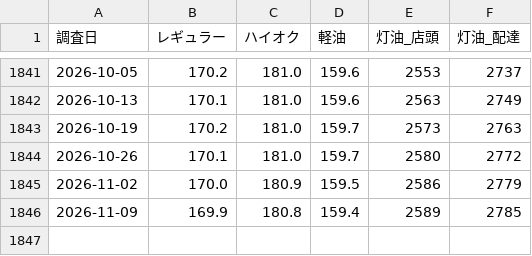
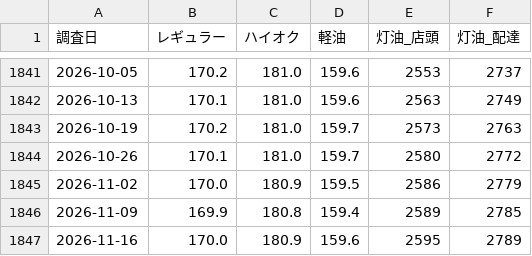
Before and after one commit to velonica999/japan-gasoline-prices, a CSV file: data/national_weekly.csv, drawn as a sheet; only a part is shown, gaps mark what is left out.

```diff
--- a/data/national_weekly.csv
+++ b/data/national_weekly.csv
@@ -1846 +1846,2 @@
 2026-11-09,169.9,180.8,159.4,2589,2785
+2026-11-16,170.0,180.9,159.6,2595,2789
```
Also changed, not shown: data/prefecture_latest.csv, data/prefecture_weekly_2026.csv, 2 other files.
